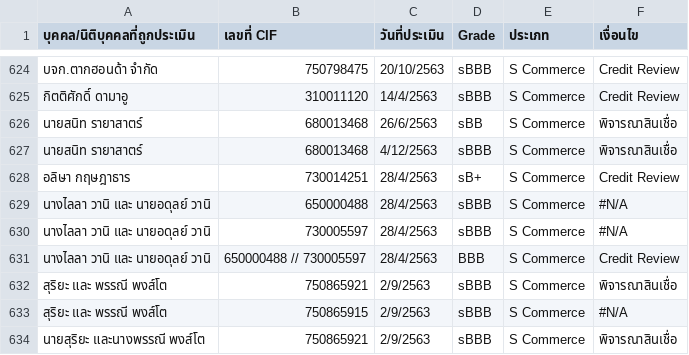
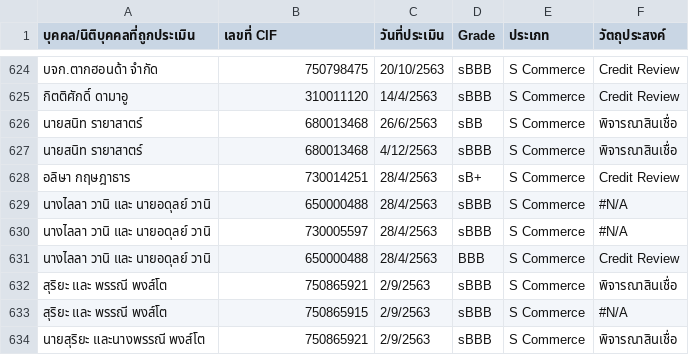
Before and after one commit to Taecpy/CRR-validate, a CSV file: Input/data/CRR2563.csv, drawn as a sheet; only a part is shown, gaps mark what is left out; the diff covers the shown part only.

```diff
--- a/Input/data/CRR2563.csv
+++ b/Input/data/CRR2563.csv
@@ -1 +1 @@
-บุคคล/นิติบุคคลที่ถูกประเมิน,เลขที่ CIF,วันที่ประเมิน,Grade,ประเภท,เงื่อนไข
+บุคคล/นิติบุคคลที่ถูกประเมิน,เลขที่ CIF,วันที่ประเมิน,Grade,ประเภท,วัตถุประสงค์
@@ -630,3 +630,3 @@
 นางไลลา วานิ และ นายอดุลย์ วานิ,730005597,28/4/2563,sBBB,S Commerce,#N/A
-นางไลลา วานิ และ นายอดุลย์ วานิ ,"650000488 // 730005597	",28/4/2563,BBB,S Commerce,Credit Review
+นางไลลา วานิ และ นายอดุลย์ วานิ ,"650000488	",28/4/2563,BBB,S Commerce,Credit Review
 สุริยะ และ พรรณี พงส์โต,750865921,2/9/2563,sBBB,S Commerce,พิจารณาสินเชื่อ
```
Also changed, not shown: 6 added rows and 5 edited cells elsewhere in this file, 1 other file.
